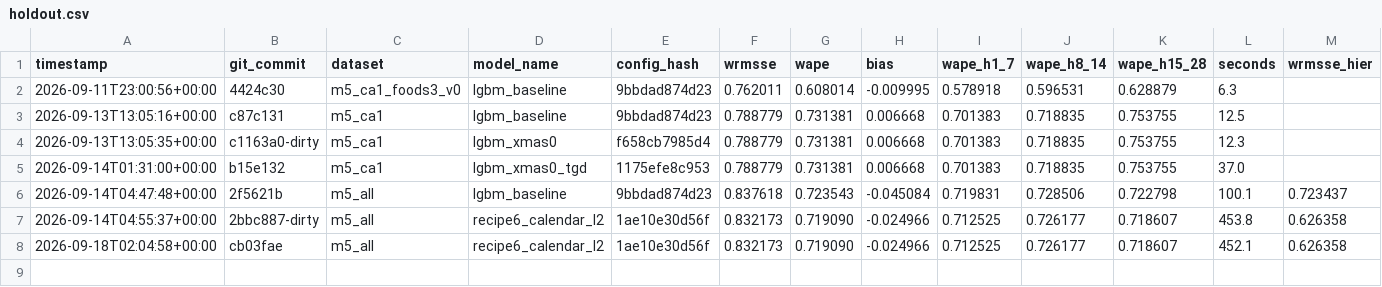
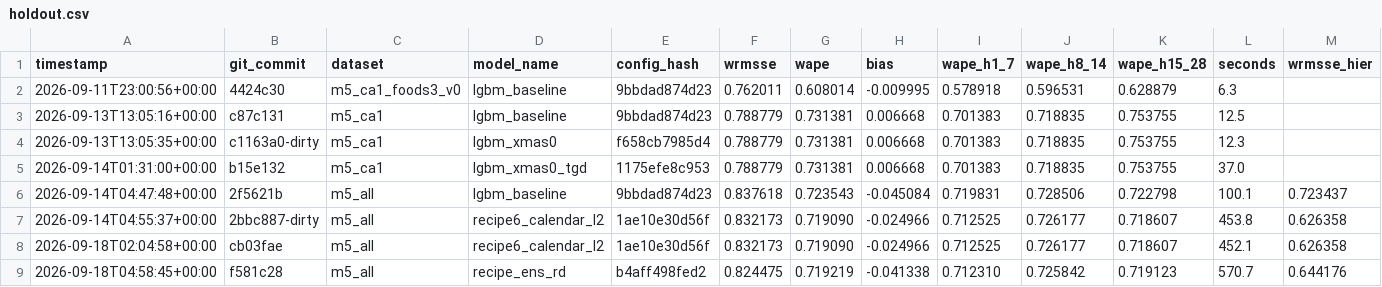
Before and after one commit to rslayer/kepler, a CSV file: runs/holdout.csv, drawn as a sheet.

```diff
--- a/runs/holdout.csv
+++ b/runs/holdout.csv
@@ -8 +8,2 @@ timestamp,git_commit,dataset,model_name,config_hash,wrmsse,wape,bias,wape_h1_7,w
 2026-09-18T02:04:58+00:00,cb03fae,m5_all,recipe6_calendar_l2,1ae10e30d56f,0.832173,0.719090,-0.024966,0.712525,0.726177,0.718607,452.1,0.626358
+2026-09-18T04:58:45+00:00,f581c28,m5_all,recipe_ens_rd,b4aff498fed2,0.824475,0.719219,-0.041338,0.712310,0.725842,0.719123,570.7,0.644176
```
Also changed, not shown: hypotheses/m5_3/ledger.csv, 1 other file.
